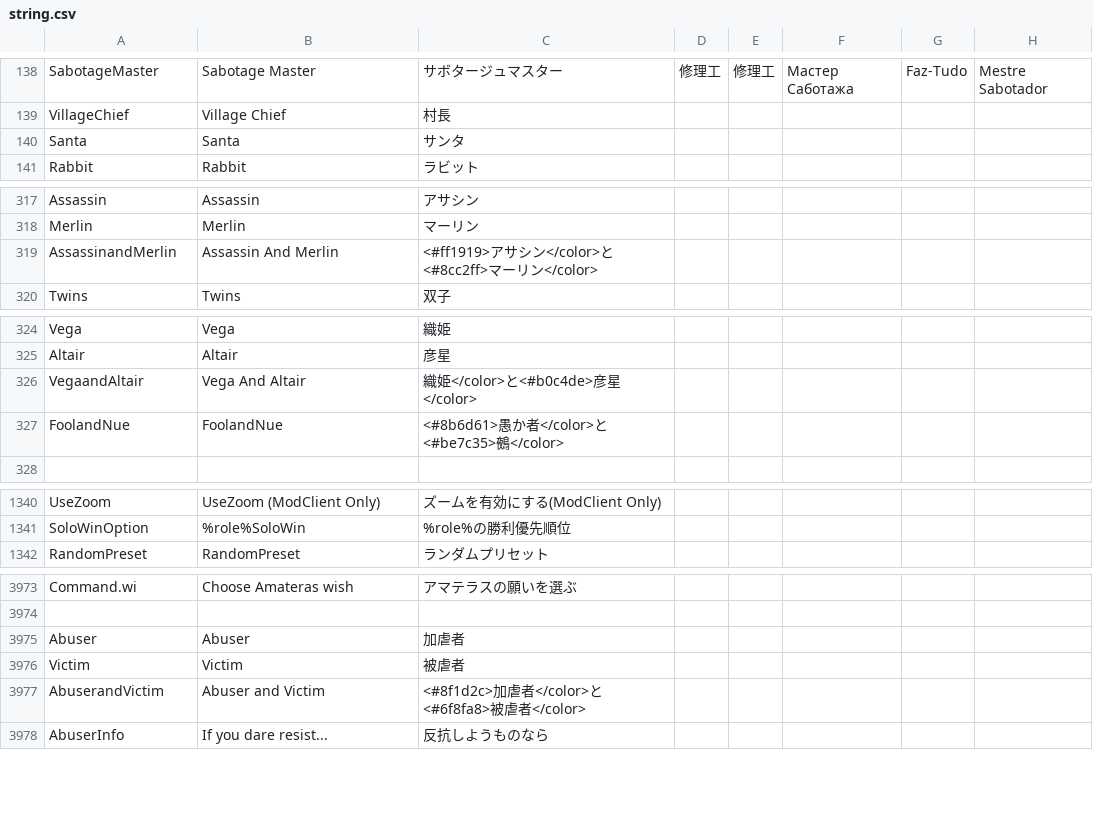
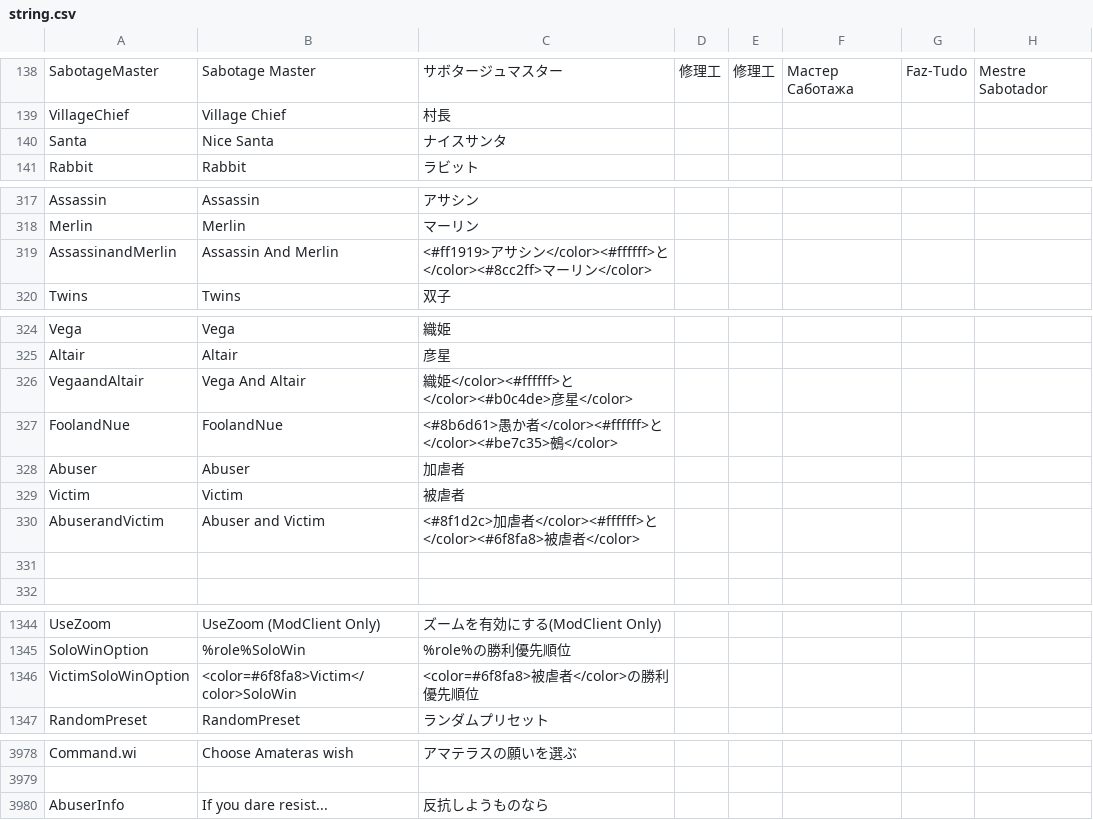
Before and after one commit to satokazoku/TownOfHost-Pko, a CSV file: Resources/string.csv, drawn as a sheet; only a part is shown, gaps mark what is left out.

```diff
--- a/Resources/string.csv
+++ b/Resources/string.csv
@@ -139,3 +139,3 @@
 "VillageChief","Village Chief","村長"
-"Santa","Santa","サンタ"
+"Santa","Nice Santa","ナイスサンタ"
 "Rabbit","Rabbit","ラビット"
@@ -318,3 +318,3 @@
 "Merlin","Merlin","マーリン"
-"AssassinandMerlin","Assassin And Merlin","<#ff1919>アサシン</color>と<#8cc2ff>マーリン</color>"
+"AssassinandMerlin","Assassin And Merlin","<#ff1919>アサシン</color><#ffffff>と</color><#8cc2ff>マーリン</color>"
 "Twins","Twins","双子"
@@ -325,4 +325,8 @@
 "Altair","Altair","彦星"
-"VegaandAltair","Vega And Altair","織姫</color>と<#b0c4de>彦星</color>"
-"FoolandNue","FoolandNue","<#8b6d61>愚か者</color>と<#be7c35>鵺</color>"
+"VegaandAltair","Vega And Altair","織姫</color><#ffffff>と</color><#b0c4de>彦星</color>"
+"FoolandNue","FoolandNue","<#8b6d61>愚か者</color><#ffffff>と</color><#be7c35>鵺</color>"
+"Abuser","Abuser","加虐者"
+"Victim","Victim","被虐者"
+"AbuserandVictim","Abuser and Victim","<#8f1d2c>加虐者</color><#ffffff>と</color><#6f8fa8>被虐者</color>"
+
 
@@ -1341,2 +1345,3 @@
 "SoloWinOption","%role%SoloWin","%role%の勝利優先順位"
+"VictimSoloWinOption","<color=#6f8fa8>Victim</color>SoloWin","<color=#6f8fa8>被虐者</color>の勝利優先順位"
 "RandomPreset","RandomPreset","ランダムプリセット"
@@ -3975,5 +3980,2 @@
 
-"Abuser","Abuser","加虐者"
-"Victim","Victim","被虐者"
-"AbuserandVictim","Abuser and Victim","<#8f1d2c>加虐者</color>と<#6f8fa8>被虐者</color>"
 "AbuserInfo","If you dare resist...","反抗しようものなら"
```
Also changed, not shown: 6 other files.
